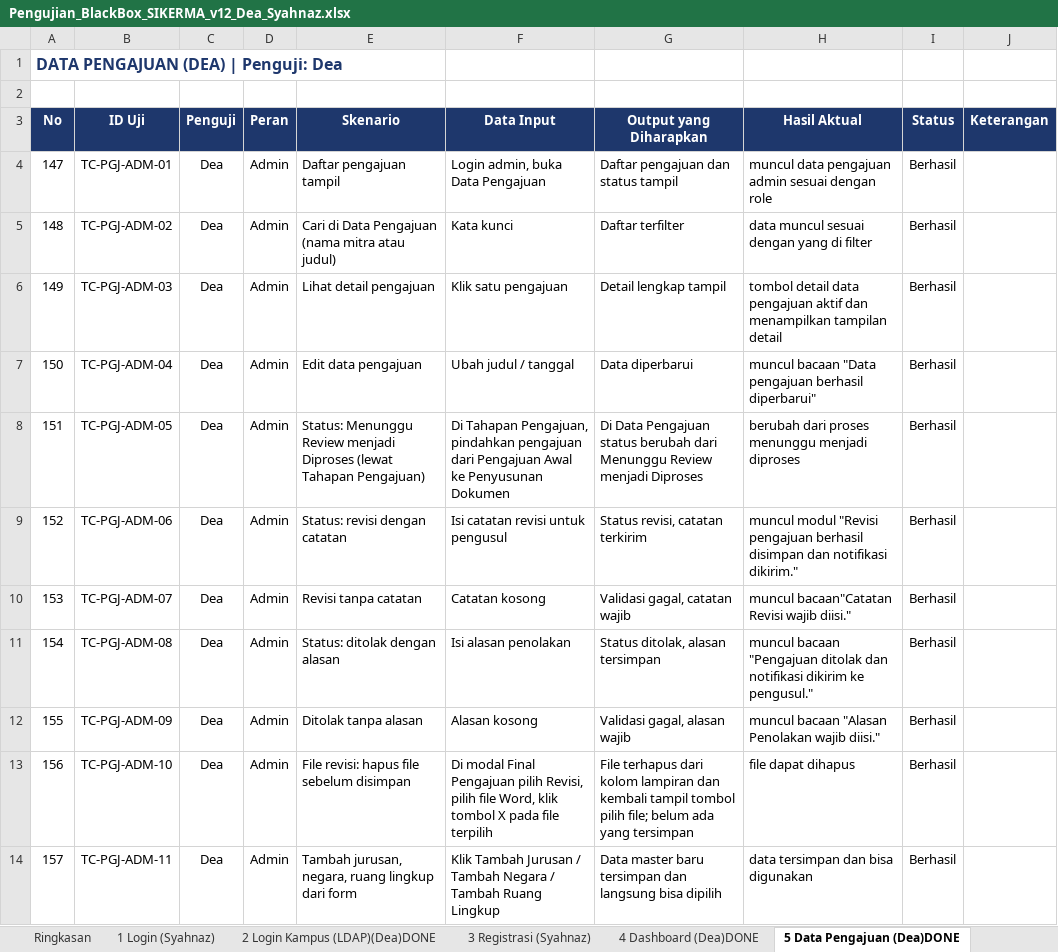
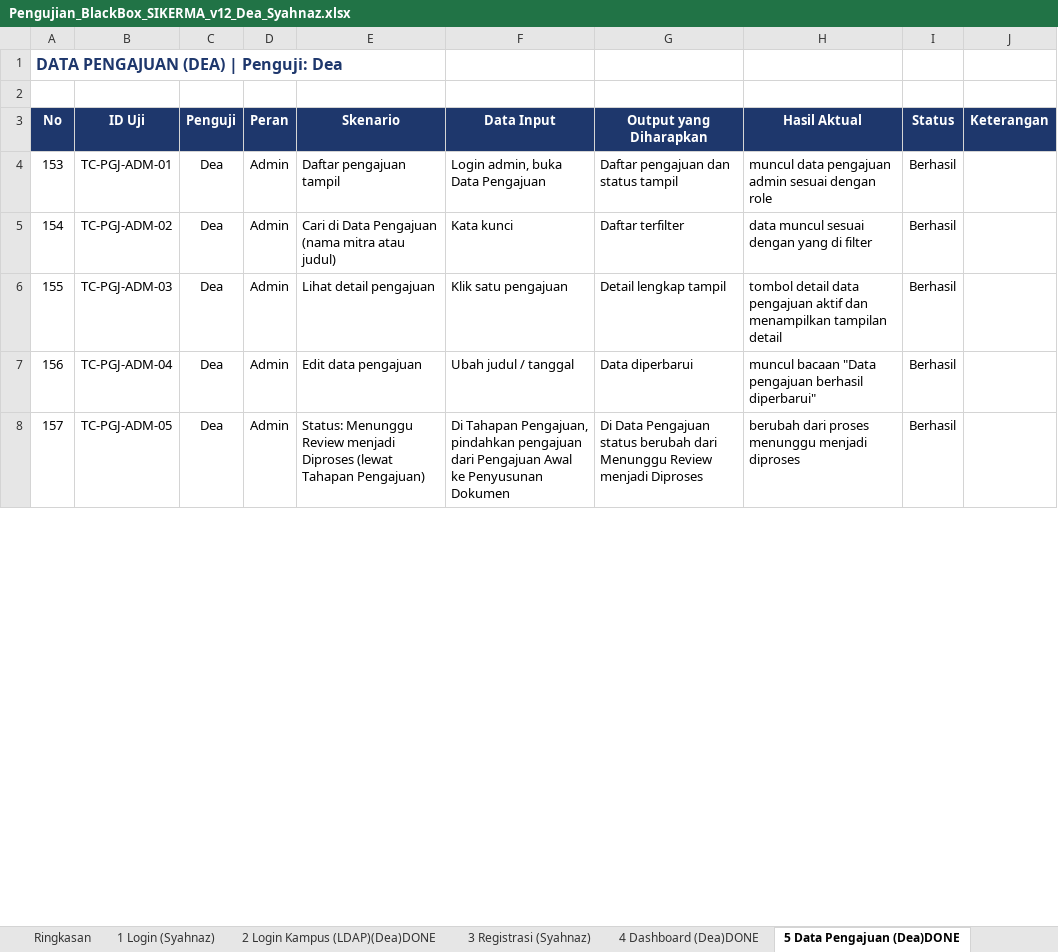
Before and after one commit to deaasnuari/sikerma-TA, an Excel workbook: Pengujian_BlackBox_SIKERMA_v12_Dea_Syahnaz.xlsx, sheet 5 Data Pengajuan (Dea)DONE, drawn as a sheet; only a part is shown; values as stored, in another font and other column widths than the file's, no borders; conditional formats not drawn; removed rows and columns are numbered as before the commit, all else as after; the diff covers the shown part only; the diff names each change by its address in the sheet, - before the commit and + after, or states it on an @@ line.

```diff
--- a/Pengujian_BlackBox_SIKERMA_v12_Dea_Syahnaz.xlsx (sheet 5 Data Pengajuan (Dea)DONE)
+++ b/Pengujian_BlackBox_SIKERMA_v12_Dea_Syahnaz.xlsx (sheet 5 Data Pengajuan (Dea)DONE)
-row 4: 147 | TC-PGJ-ADM-01 | Dea | Admin | Daftar pengajuan tampil | Login admin, buka Data Pengajuan | Daftar pengajuan dan status tampil | muncul data pengajuan admin sesuai dengan role | Berhasil
-row 5: 148 | TC-PGJ-ADM-02 | Dea | Admin | Cari di Data Pengajuan (nama mitra atau judul) | Kata kunci | Daftar terfilter | data muncul sesuai dengan yang di filter | Berhasil
-row 6: 149 | TC-PGJ-ADM-03 | Dea | Admin | Lihat detail pengajuan | Klik satu pengajuan | Detail lengkap tampil | tombol detail data pengajuan aktif dan menampilkan tampilan detail | Berhasil
-row 7: 150 | TC-PGJ-ADM-04 | Dea | Admin | Edit data pengajuan | Ubah judul / tanggal | Data diperbarui | muncul bacaan "Data pengajuan berhasil diperbarui" | Berhasil
-row 8: 151 | TC-PGJ-ADM-05 | Dea | Admin | Status: Menunggu Review menjadi Diproses (lewat Tahapan Pengajuan) | Di Tahapan Pengajuan, pindahkan pengajuan dari Pengajuan Awal ke Penyusunan Dokumen | Di Data Pengajuan status berubah dari Menunggu Review menjadi Diproses | berubah dari proses menunggu menjadi diproses | Berhasil
-row 9: 152 | TC-PGJ-ADM-06 | Dea | Admin | Status: revisi dengan catatan | Isi catatan revisi untuk pengusul | Status revisi, catatan terkirim | muncul modul "Revisi pengajuan berhasil disimpan dan notifikasi dikirim." | Berhasil
-B4 (ID Uji): TC-PGJ-ADM-07
+B4 (ID Uji): TC-PGJ-ADM-01
-E4 (Skenario): Revisi tanpa catatan
+E4 (Skenario): Daftar pengajuan tampil
-F4 (Data Input): Catatan kosong
+F4 (Data Input): Login admin, buka Data Pengajuan
-G4 (Output yang Diharapkan): Validasi gagal, catatan wajib
+G4 (Output yang Diharapkan): Daftar pengajuan dan status tampil
-H4 (Hasil Aktual): muncul bacaan"Catatan Revisi wajib diisi."
+H4 (Hasil Aktual): muncul data pengajuan admin sesuai dengan role
-B5 (ID Uji): TC-PGJ-ADM-08
+B5 (ID Uji): TC-PGJ-ADM-02
-E5 (Skenario): Status: ditolak dengan alasan
+E5 (Skenario): Cari di Data Pengajuan (nama mitra atau judul)
-F5 (Data Input): Isi alasan penolakan
+F5 (Data Input): Kata kunci
-G5 (Output yang Diharapkan): Status ditolak, alasan tersimpan
+G5 (Output yang Diharapkan): Daftar terfilter
-H5 (Hasil Aktual): muncul bacaan "Pengajuan ditolak dan notifikasi dikirim ke pengusul."
+H5 (Hasil Aktual): data muncul sesuai dengan yang di filter
-B6 (ID Uji): TC-PGJ-ADM-09
+B6 (ID Uji): TC-PGJ-ADM-03
-E6 (Skenario): Ditolak tanpa alasan
+E6 (Skenario): Lihat detail pengajuan
-F6 (Data Input): Alasan kosong
+F6 (Data Input): Klik satu pengajuan
-G6 (Output yang Diharapkan): Validasi gagal, alasan wajib
+G6 (Output yang Diharapkan): Detail lengkap tampil
-H6 (Hasil Aktual): muncul bacaan "Alasan Penolakan wajib diisi."
+H6 (Hasil Aktual): tombol detail data pengajuan aktif dan menampilkan tampilan detail
-B7 (ID Uji): TC-PGJ-ADM-10
+B7 (ID Uji): TC-PGJ-ADM-04
-E7 (Skenario): File revisi: hapus file sebelum disimpan
+E7 (Skenario): Edit data pengajuan
-F7 (Data Input): Di modal Final Pengajuan pilih Revisi, pilih file Word, klik tombol X pada file terpilih
+F7 (Data Input): Ubah judul / tanggal
-G7 (Output yang Diharapkan): File terhapus dari kolom lampiran dan kembali tampil tombol pilih file; belum ada yang tersimpan
+G7 (Output yang Diharapkan): Data diperbarui
-H7 (Hasil Aktual): file dapat dihapus
+H7 (Hasil Aktual): muncul bacaan "Data pengajuan berhasil diperbarui"
-B8 (ID Uji): TC-PGJ-ADM-11
+B8 (ID Uji): TC-PGJ-ADM-05
-E8 (Skenario): Tambah jurusan, negara, ruang lingkup dari form
+E8 (Skenario): Status: Menunggu Review menjadi Diproses (lewat Tahapan Pengajuan)
-F8 (Data Input): Klik Tambah Jurusan / Tambah Negara / Tambah Ruang Lingkup
+F8 (Data Input): Di Tahapan Pengajuan, pindahkan pengajuan dari Pengajuan Awal ke Penyusunan Dokumen
-G8 (Output yang Diharapkan): Data master baru tersimpan dan langsung bisa dipilih
+G8 (Output yang Diharapkan): Di Data Pengajuan status berubah dari Menunggu Review menjadi Diproses
-H8 (Hasil Aktual): data tersimpan dan bisa digunakan
+H8 (Hasil Aktual): berubah dari proses menunggu menjadi diproses
```
Also changed, not shown: 6 added rows and 714 edited cells elsewhere in this sheet, sheet 6 Rekap Data & Monitoring (Dea), sheet 4 Dashboard (Dea)DONE, sheet 7 Status & Progres (Dea) DONE, sheet 3 Registrasi (Syahnaz), sheet 10 Manajemen User (Syahnaz), sheet 11 Data Kemitraan (Syahnaz), 5 more sheets, 23 other files.
